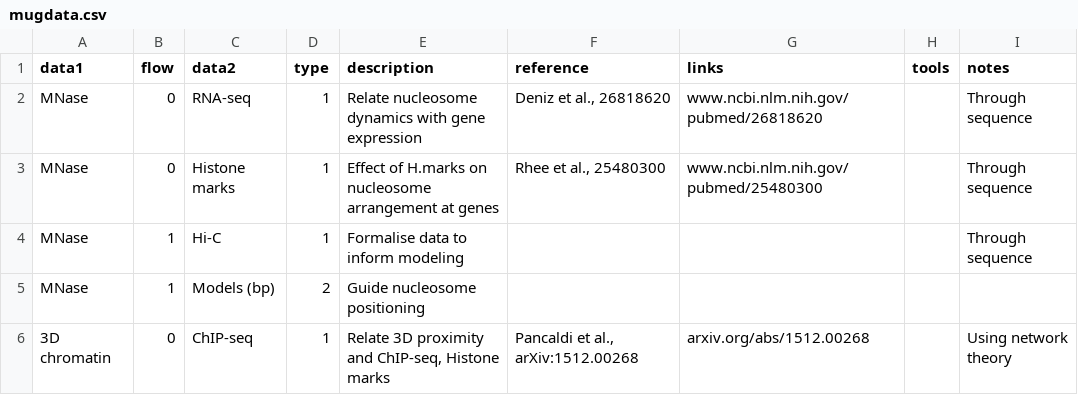
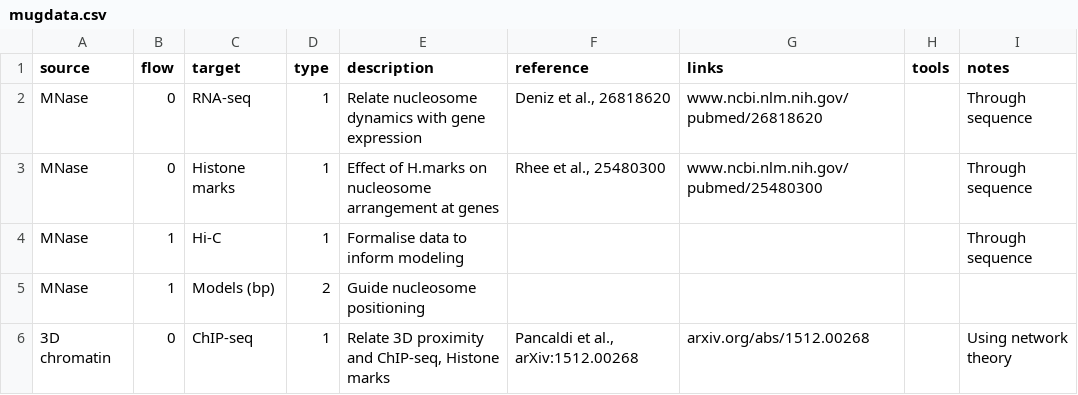
Before and after one commit to Multiscale-Genomics/mugin, a CSV file: mugdata.csv, drawn as a sheet; only a part is shown.

```diff
--- a/mugdata.csv
+++ b/mugdata.csv
@@ -1,2 +1,2 @@
-data1,flow,data2,type,description,reference,links,tools,notes
+source,flow,target,type,description,reference,links,tools,notes
 MNase,0,RNA-seq,1,Relate nucleosome dynamics with gene expression,"Deniz et al., 26818620",www.ncbi.nlm.nih.gov/pubmed/26818620,,Through sequence
```
Also changed, not shown: 4 other files.
